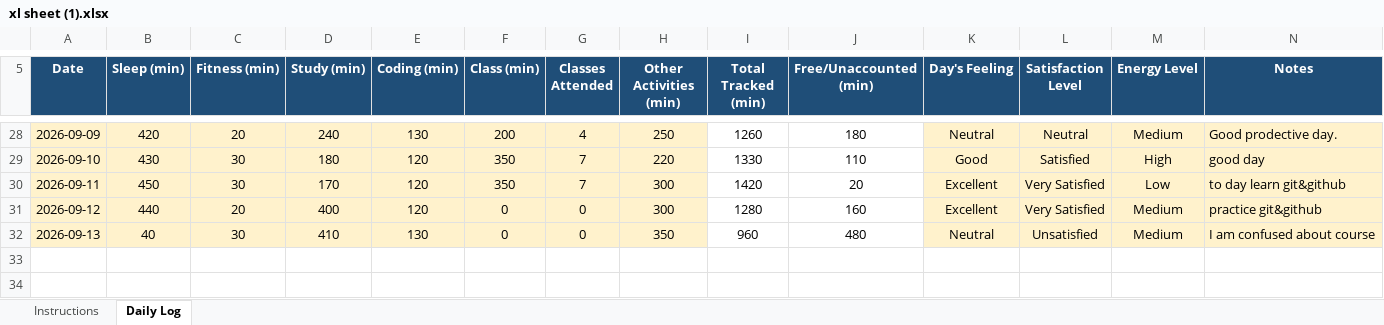
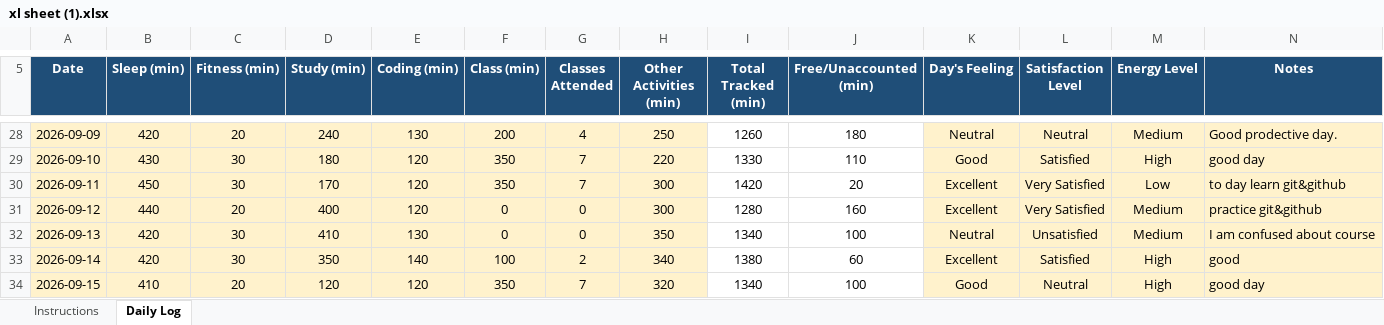
Before and after one commit to Nomankhan250/12600360, an Excel workbook: xl sheet (1).xlsx, sheet Daily Log, drawn as a sheet; only a part is shown, gaps mark what is left out; values as stored, in another font and other column widths than the file's, no borders; conditional formats not drawn; the diff names each change by its address in the sheet, - before the commit and + after, or states it on an @@ line.

Commit message:
update

```diff
--- a/xl sheet (1).xlsx (sheet Daily Log)
+++ b/xl sheet (1).xlsx (sheet Daily Log)
-B32 (Sleep (min)): 40
+B32 (Sleep (min)): 420
-I32 (Total Tracked (min)): 960
+I32 (Total Tracked (min)): 1340
-J32 (Free/Unaccounted (min)): 480
+J32 (Free/Unaccounted (min)): 100
+row 33: 2026-09-14 | 420 | 30 | 350 | 140 | 100 | 2 | 340 | 1380 | 60 | Excellent | Satisfied | High | good
+row 34: 2026-09-15 | 410 | 20 | 120 | 120 | 350 | 7 | 320 | 1340 | 100 | Good | Neutral | High | good day
```
